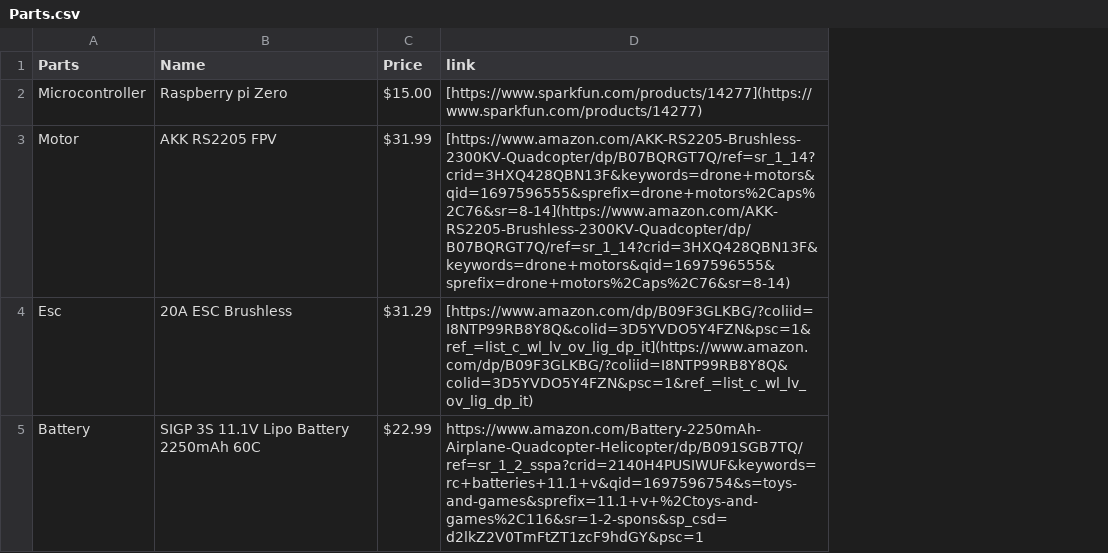
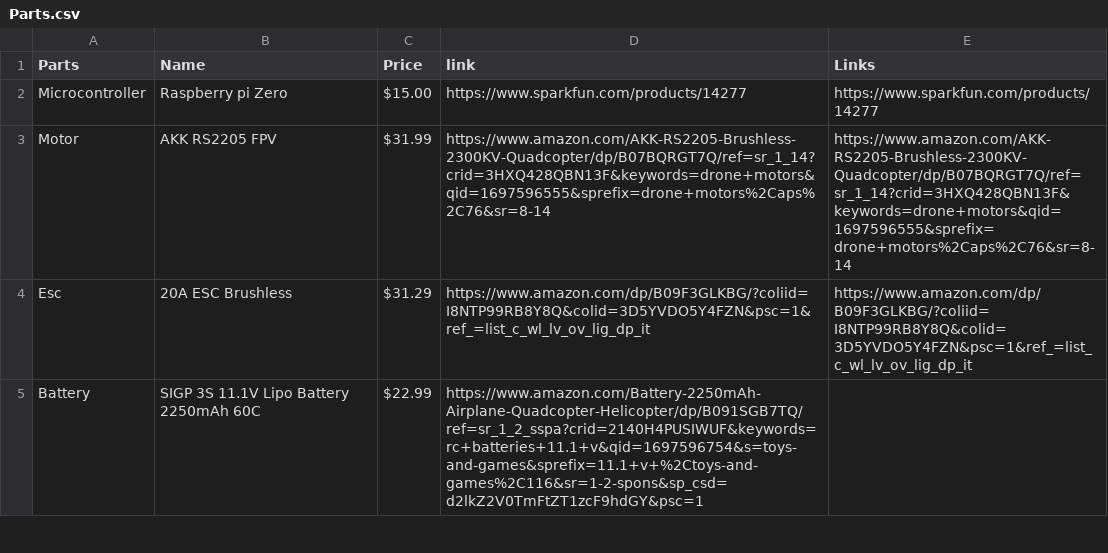
Before and after one commit to MikailEG/Drone, a CSV file: Parts-List/Parts.csv, drawn as a sheet; only a part is shown; the diff covers the shown part only; the diff names each change by its address in the sheet, - before the commit and + after, or states it on an @@ line.

Commit message:
Update Parts.csv

```diff
--- a/Parts-List/Parts.csv
+++ b/Parts-List/Parts.csv
+column E (Links), rows 2-4: https://www.sparkfun.com/products/14277 | https://www.amazon.com/AKK-RS2205-Brushless-2300KV-Quadcopter/dp/B07BQRGT7Q/ref=sr_1_14?crid=3HXQ428QBN13F&keywords=drone+motors&qid=1697596555&sprefix=drone+motors%2Caps%2C76&sr=8-14 | https://www.amazon.com/dp/B09F3GLKBG/?coliid=I8NTP99RB8Y8Q&colid=3D5YVDO5Y4FZN&psc=1&ref_=list_c_wl_lv_ov_lig_dp_it
-D2 (link): [https://www.sparkfun.com/products/14277](https://www.sparkfun.com/products/14277)
+D2 (link): https://www.sparkfun.com/products/14277
-D3 (link): [https://www.amazon.com/AKK-RS2205-Brushless-2300KV-Quadcopter/dp/B07BQRGT7Q/ref=sr_1_14?crid=3HXQ428QBN13F&keywords=drone+motors&qid=1697596555&sprefix=drone+motors%2Caps%2C76&sr=8-14](https://www.amazon.com/AKK-RS2205-Brushless-2300KV-Quadcopter/dp/B07BQRGT7Q/ref=sr_1_14?crid=3HXQ428QBN13F&keywords=drone+motors&qid=1697596555&sprefix=drone+motors%2Caps%2C76&sr=8-14)
+D3 (link): https://www.amazon.com/AKK-RS2205-Brushless-2300KV-Quadcopter/dp/B07BQRGT7Q/ref=sr_1_14?crid=3HXQ428QBN13F&keywords=drone+motors&qid=1697596555&sprefix=drone+motors%2Caps%2C76&sr=8-14
-D4 (link): [https://www.amazon.com/dp/B09F3GLKBG/?coliid=I8NTP99RB8Y8Q&colid=3D5YVDO5Y4FZN&psc=1&ref_=list_c_wl_lv_ov_lig_dp_it](https://www.amazon.com/dp/B09F3GLKBG/?coliid=I8NTP99RB8Y8Q&colid=3D5YVDO5Y4FZN&psc=1&ref_=list_c_wl_lv_ov_lig_dp_it)
+D4 (link): https://www.amazon.com/dp/B09F3GLKBG/?coliid=I8NTP99RB8Y8Q&colid=3D5YVDO5Y4FZN&psc=1&ref_=list_c_wl_lv_ov_lig_dp_it
```
Also changed, not shown: 3 edited cells elsewhere in this file.
